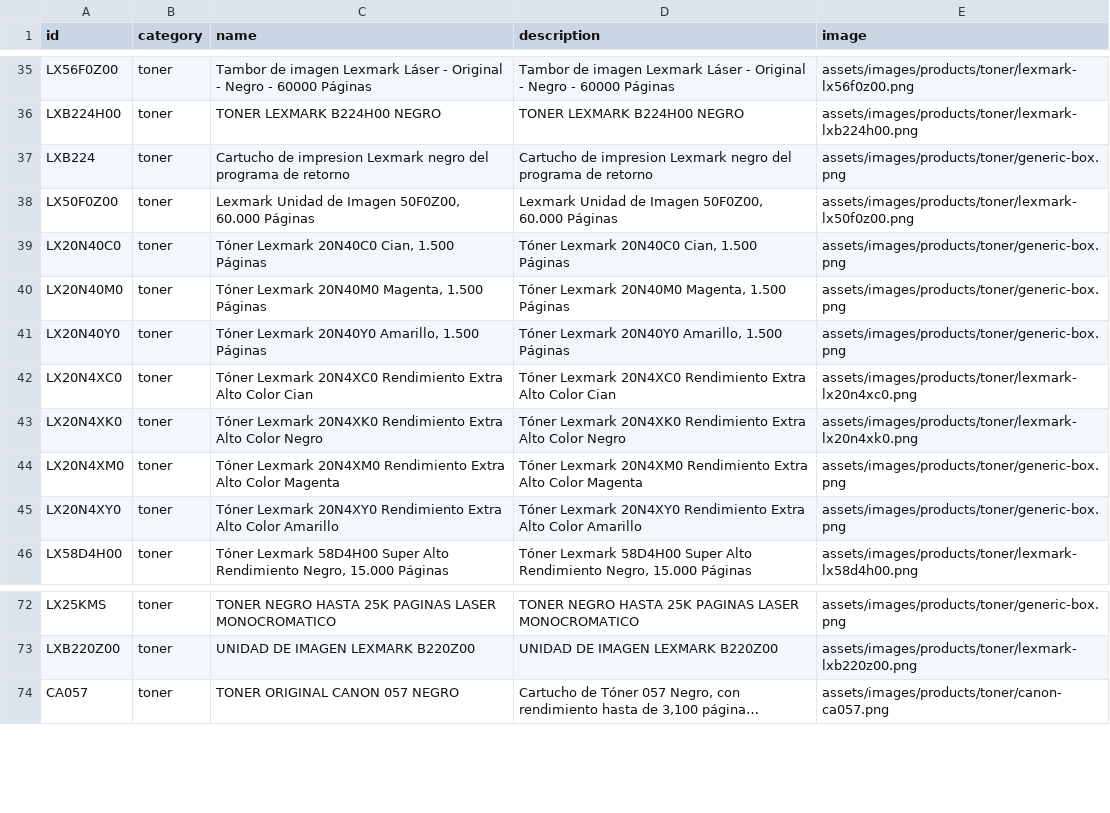
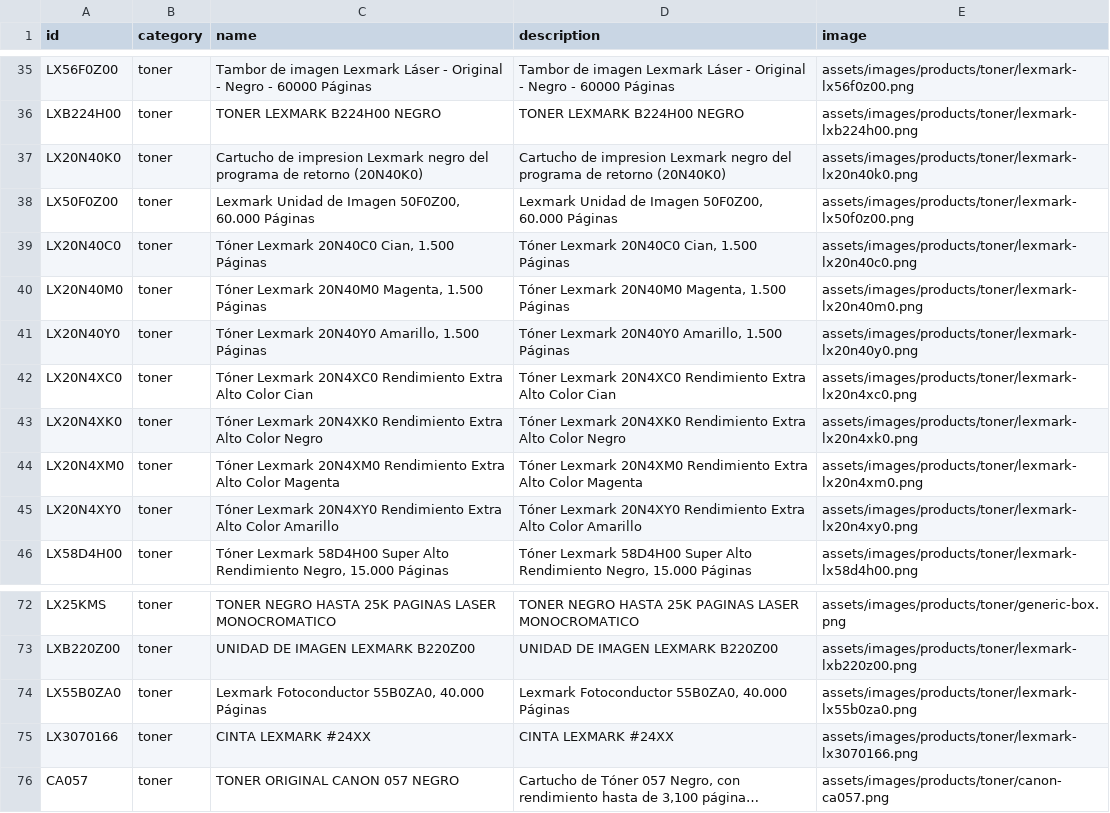
Before and after one commit to santiagotrevio/integralcomputacion, a CSV file: assets/data/productos.csv, drawn as a sheet; only a part is shown, gaps mark what is left out; long unchanged cells end in …; the diff names each change by its address in the sheet, - before the commit and + after, or states it on an @@ line.

```diff
--- a/assets/data/productos.csv
+++ b/assets/data/productos.csv
-A37 (id): LXB224
+A37 (id): LX20N40K0
-C37 (name): …de retorno
+C37 (name): …de retorno (20N40K0)
-D37 (description): …de retorno
+D37 (description): …de retorno (20N40K0)
-E37 (image): assets/images/products/toner/generic-box.png
+E37 (image): assets/images/products/toner/lexmark-lx20n40k0.png
-E39 (image): assets/images/products/toner/generic-box.png
+E39 (image): assets/images/products/toner/lexmark-lx20n40c0.png
-E40 (image): assets/images/products/toner/generic-box.png
+E40 (image): assets/images/products/toner/lexmark-lx20n40m0.png
-E41 (image): assets/images/products/toner/generic-box.png
+E41 (image): assets/images/products/toner/lexmark-lx20n40y0.png
-E44 (image): assets/images/products/toner/generic-box.png
+E44 (image): assets/images/products/toner/lexmark-lx20n4xm0.png
-E45 (image): assets/images/products/toner/generic-box.png
+E45 (image): assets/images/products/toner/lexmark-lx20n4xy0.png
+row 74: LX55B0ZA0 | toner | Lexmark Fotoconductor 55B0ZA0, 40.000 Páginas | Lexmark Fotoconductor 55B0ZA0, 40.000 Páginas | assets/images/products/toner/lexmark-lx55b0za0.png
+row 75: LX3070166 | toner | CINTA LEXMARK #24XX | CINTA LEXMARK #24XX | assets/images/products/toner/lexmark-lx3070166.png
```
Also changed, not shown: 19 other files.
